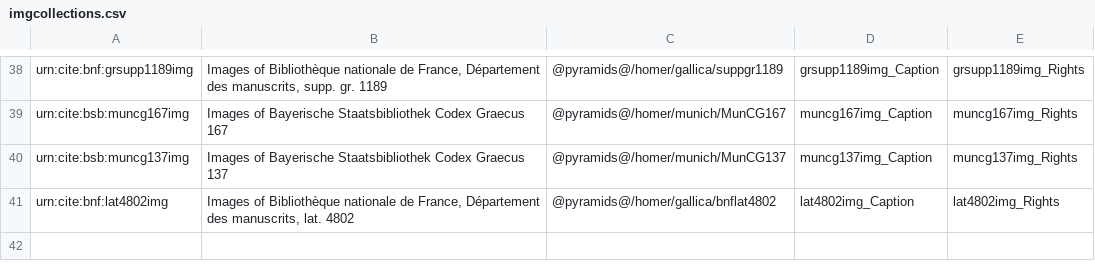
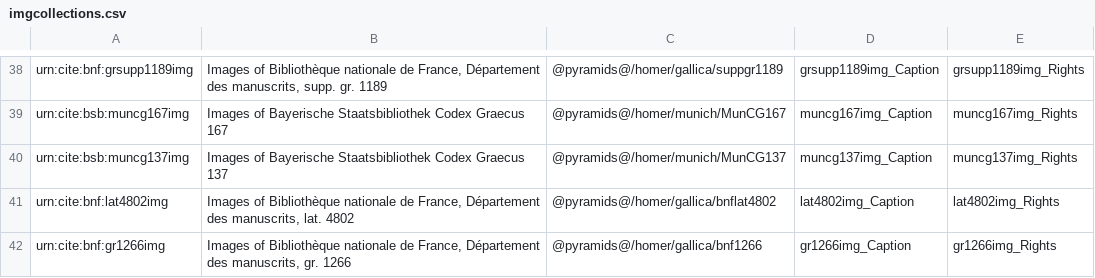
Before and after one commit to openmss/mss, a CSV file: extension-images/imgcollections.csv, drawn as a sheet; only a part is shown, gaps mark what is left out; the diff names each change by its address in the sheet, - before the commit and + after, or states it on an @@ line.

```diff
--- a/extension-images/imgcollections.csv
+++ b/extension-images/imgcollections.csv
+row 42: urn:cite:bnf:gr1266img | Images of Bibliothèque nationale de France, Département des manuscrits, gr. 1266 | @pyramids@/homer/gallica/bnf1266 | gr1266img_Caption | gr1266img_Rights
```
Also changed, not shown: 1 other file.
